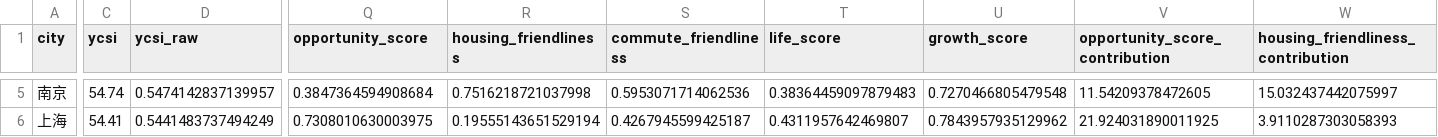
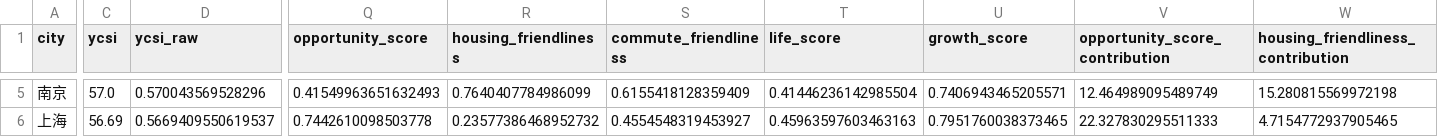
Before and after one commit to Koishi0425/data-analysis-project, a CSV file: outputs/ycsi_city_scores.csv, drawn as a sheet; only a part is shown, gaps mark what is left out; the diff covers the shown part only; the diff names each change by its address in the sheet, - before the commit and + after, or states it on an @@ line.

Commit message:
fix chengdu data

```diff
--- a/outputs/ycsi_city_scores.csv
+++ b/outputs/ycsi_city_scores.csv
-C5 (ycsi): 54.74
+C5 (ycsi): 57.0
-D5 (ycsi_raw): 0.5474142837139957
+D5 (ycsi_raw): 0.570043569528296
-Q5 (opportunity_score): 0.3847364594908684
+Q5 (opportunity_score): 0.41549963651632493
-R5 (housing_friendliness): 0.7516218721037998
+R5 (housing_friendliness): 0.7640407784986099
-S5 (commute_friendliness): 0.5953071714062536
+S5 (commute_friendliness): 0.6155418128359409
-T5 (life_score): 0.38364459097879483
+T5 (life_score): 0.41446236142985504
-U5 (growth_score): 0.7270466805479548
+U5 (growth_score): 0.7406943465205571
-V5 (opportunity_score_contribution): 11.54209378472605
+V5 (opportunity_score_contribution): 12.464989095489749
-W5: 15.032437442075997
+W5: 15.280815569972198
-C6 (ycsi): 54.41
+C6 (ycsi): 56.69
-D6 (ycsi_raw): 0.5441483737494249
+D6 (ycsi_raw): 0.5669409550619537
-Q6 (opportunity_score): 0.7308010630003975
+Q6 (opportunity_score): 0.7442610098503778
-R6 (housing_friendliness): 0.19555143651529194
+R6 (housing_friendliness): 0.23577386468952732
-S6 (commute_friendliness): 0.4267945599425187
+S6 (commute_friendliness): 0.4554548319453927
-T6 (life_score): 0.4311957642469807
+T6 (life_score): 0.45963597603463163
-U6 (growth_score): 0.7843957935129962
+U6 (growth_score): 0.7951760038373465
-V6 (opportunity_score_contribution): 21.924031890011925
+V6 (opportunity_score_contribution): 22.327830295511333
-W6: 3.9110287303058393
+W6: 4.7154772937905465
```
Also changed, not shown: 158 edited cells elsewhere in this file, outputs/07a_raw_variable_correlation_pearson_pvalue.csv, outputs/07a_raw_variable_correlation_spearman.csv, 15 other files.
